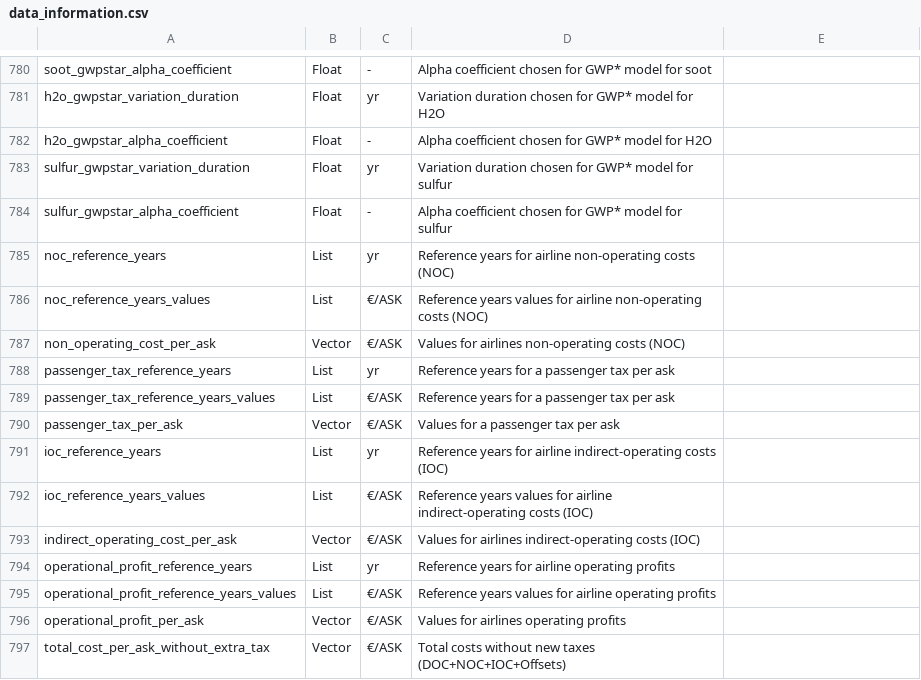
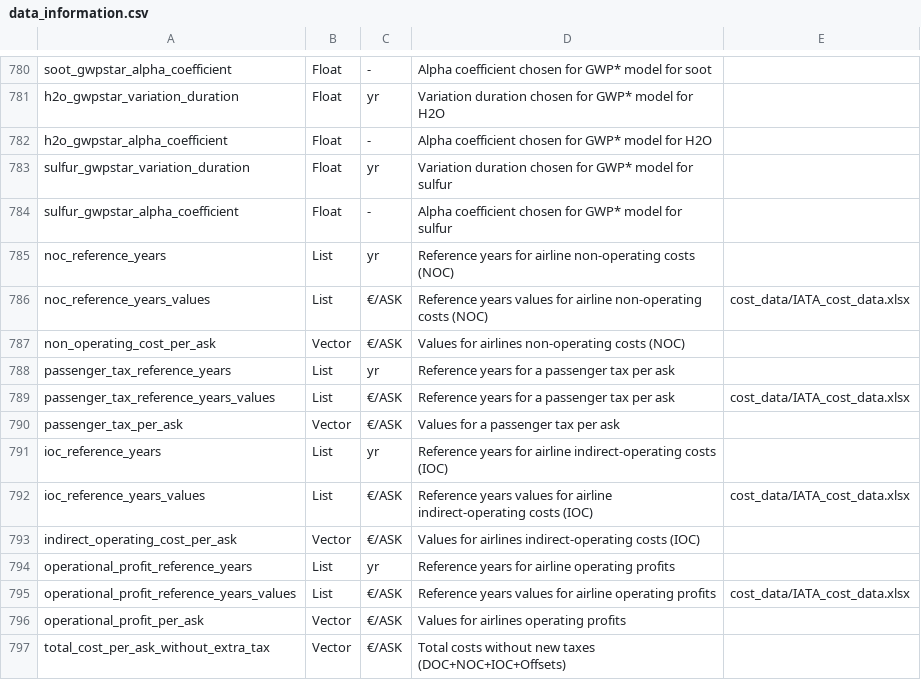
Before and after one commit to AeroMAPS/AeroMAPS, a CSV file: aeromaps/resources/data/data_information.csv, drawn as a sheet; only a part is shown, gaps mark what is left out.

Commit message:
Calibration of IOC/NOC/Profits per ASK done, added an excel as a reference using IATA global values

```diff
--- a/aeromaps/resources/data/data_information.csv
+++ b/aeromaps/resources/data/data_information.csv
@@ -785,12 +785,12 @@ sulfur_gwpstar_alpha_coefficient;Float;-;Alpha coefficient chosen for GWP* model
 noc_reference_years;List;yr;Reference years for airline non-operating costs (NOC)
-noc_reference_years_values;List;€/ASK;Reference years values for airline non-operating costs (NOC)
+noc_reference_years_values;List;€/ASK;Reference years values for airline non-operating costs (NOC); cost_data/IATA_cost_data.xlsx
 non_operating_cost_per_ask;Vector;€/ASK;Values for airlines non-operating costs (NOC)
 passenger_tax_reference_years;List;yr;Reference years for a passenger tax per ask
-passenger_tax_reference_years_values;List;€/ASK;Reference years for a passenger tax per ask
+passenger_tax_reference_years_values;List;€/ASK;Reference years for a passenger tax per ask; cost_data/IATA_cost_data.xlsx
 passenger_tax_per_ask;Vector;€/ASK;Values for a passenger tax per ask
 ioc_reference_years;List;yr;Reference years for airline indirect-operating costs (IOC)
-ioc_reference_years_values;List;€/ASK;Reference years values for airline indirect-operating costs (IOC)
+ioc_reference_years_values;List;€/ASK;Reference years values for airline indirect-operating costs (IOC); cost_data/IATA_cost_data.xlsx
 indirect_operating_cost_per_ask;Vector;€/ASK;Values for airlines indirect-operating costs (IOC)
 operational_profit_reference_years;List;yr;Reference years for airline operating profits
-operational_profit_reference_years_values;List;€/ASK;Reference years values for airline operating profits
+operational_profit_reference_years_values;List;€/ASK;Reference years values for airline operating profits; cost_data/IATA_cost_data.xlsx
 operational_profit_per_ask;Vector;€/ASK;Values for airlines operating profits
```
Also changed, not shown: 5 other files.
